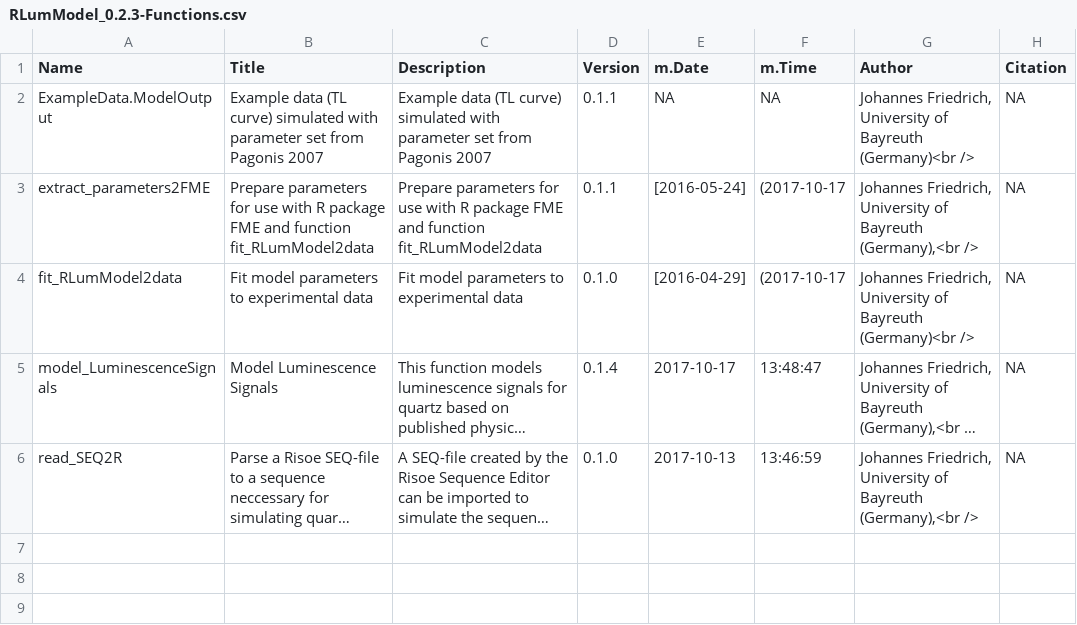
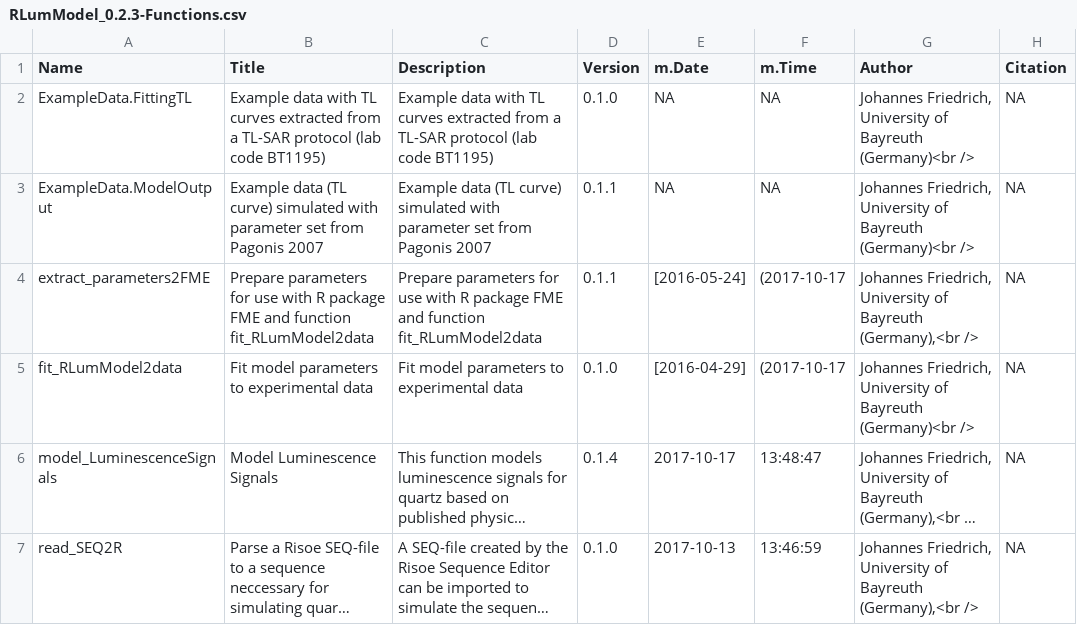
Before and after one commit to R-Lum/RLumModel, a CSV file: RLumModel.BuildResults/RLumModel_0.2.3-Functions.csv, drawn as a sheet; long unchanged cells end in …; the diff names each change by its address in the sheet, - before the commit and + after, or states it on an @@ line.

Commit message:
add ExampleData set documentation

```diff
--- a/RLumModel.BuildResults/RLumModel_0.2.3-Functions.csv
+++ b/RLumModel.BuildResults/RLumModel_0.2.3-Functions.csv
+row 2: ExampleData.FittingTL | Example data with TL curves extracted from a TL-SAR protocol (lab code BT1195) | Example data with TL curves extracted from a TL-SAR protocol (lab code BT1195) | 0.1.0 | NA | NA | Johannes Friedrich, University of Bayreuth (Germany)<br /> | NA
```
Also changed, not shown: 15 other files.
